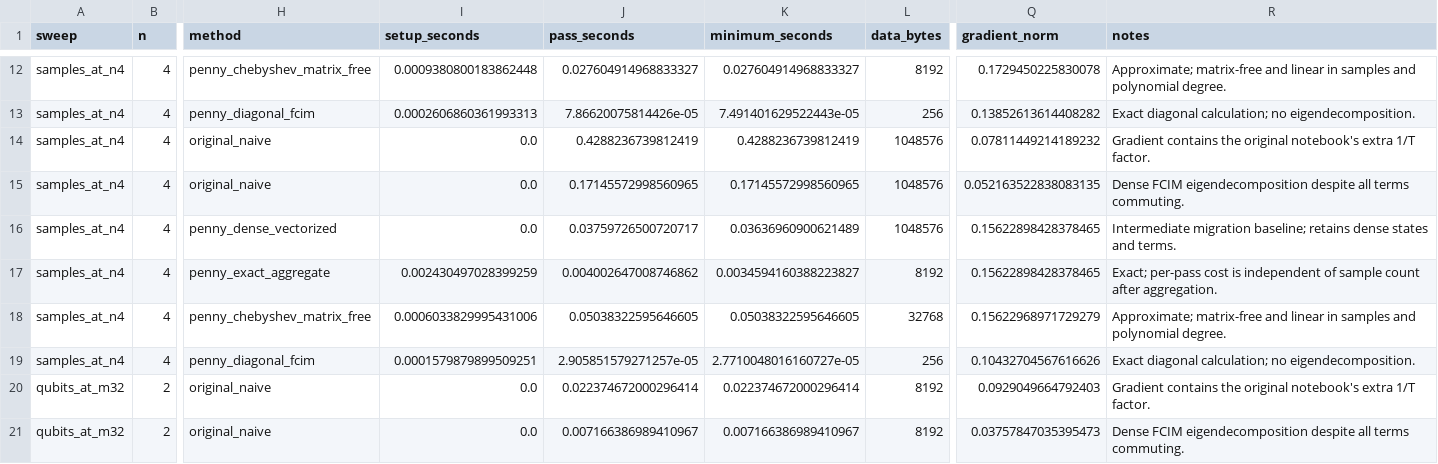
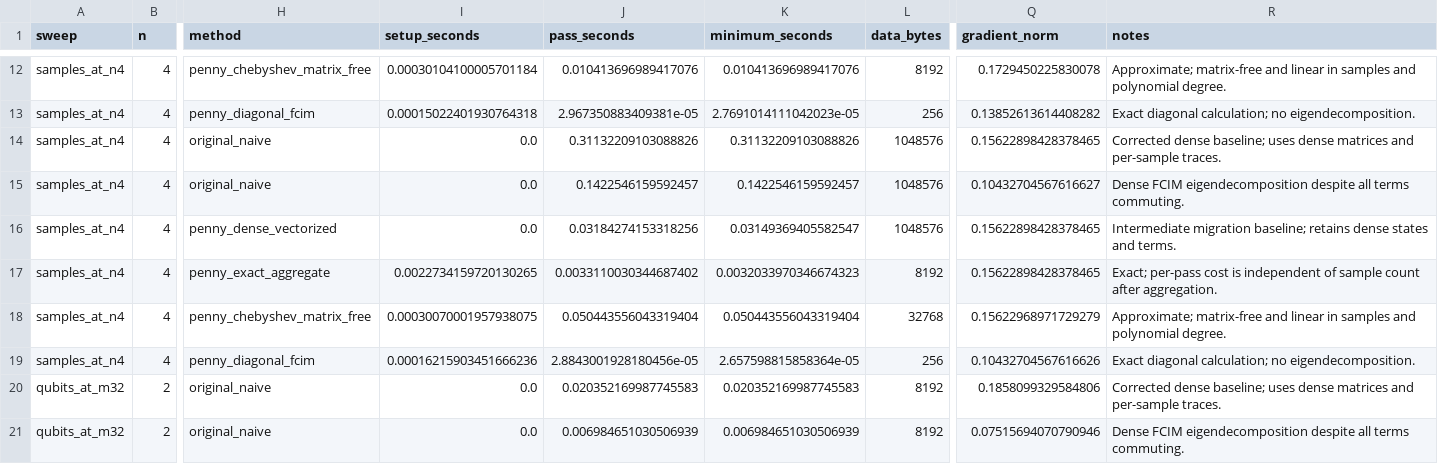
Before and after one commit to MohZa13/Quantum_Neuron_Research, a CSV file: pennylane_project/benchmarks/scaling_results_quick.csv, drawn as a sheet; only a part is shown, gaps mark what is left out; the diff covers the shown part only; the diff names each change by its address in the sheet, - before the commit and + after, or states it on an @@ line.

```diff
--- a/pennylane_project/benchmarks/scaling_results_quick.csv
+++ b/pennylane_project/benchmarks/scaling_results_quick.csv
-I12 (setup_seconds): 0.0009380800183862448
+I12 (setup_seconds): 0.00030104100005701184
-J12 (pass_seconds): 0.027604914968833327
+J12 (pass_seconds): 0.010413696989417076
-K12 (minimum_seconds): 0.027604914968833327
+K12 (minimum_seconds): 0.010413696989417076
-I13 (setup_seconds): 0.0002606860361993313
+I13 (setup_seconds): 0.00015022401930764318
-J13 (pass_seconds): 7.86620075814426e-05
+J13 (pass_seconds): 2.967350883409381e-05
-K13 (minimum_seconds): 7.491401629522443e-05
+K13 (minimum_seconds): 2.7691014111042023e-05
-J14 (pass_seconds): 0.4288236739812419
+J14 (pass_seconds): 0.31132209103088826
-K14 (minimum_seconds): 0.4288236739812419
+K14 (minimum_seconds): 0.31132209103088826
-Q14 (gradient_norm): 0.07811449214189232
+Q14 (gradient_norm): 0.15622898428378465
-R14 (notes): Gradient contains the original notebook's extra 1/T factor.
+R14 (notes): Corrected dense baseline; uses dense matrices and per-sample traces.
-J15 (pass_seconds): 0.17145572998560965
+J15 (pass_seconds): 0.1422546159592457
-K15 (minimum_seconds): 0.17145572998560965
+K15 (minimum_seconds): 0.1422546159592457
-Q15 (gradient_norm): 0.052163522838083135
+Q15 (gradient_norm): 0.10432704567616627
-J16 (pass_seconds): 0.03759726500720717
+J16 (pass_seconds): 0.03184274153318256
-K16 (minimum_seconds): 0.03636960900621489
+K16 (minimum_seconds): 0.03149369405582547
-I17 (setup_seconds): 0.002430497028399259
+I17 (setup_seconds): 0.0022734159720130265
-J17 (pass_seconds): 0.004002647008746862
+J17 (pass_seconds): 0.0033110030344687402
-K17 (minimum_seconds): 0.0034594160388223827
+K17 (minimum_seconds): 0.0032033970346674323
-I18 (setup_seconds): 0.0006033829995431006
+I18 (setup_seconds): 0.00030070001957938075
-J18 (pass_seconds): 0.05038322595646605
+J18 (pass_seconds): 0.050443556043319404
-K18 (minimum_seconds): 0.05038322595646605
+K18 (minimum_seconds): 0.050443556043319404
-I19 (setup_seconds): 0.0001579879899509251
+I19 (setup_seconds): 0.00016215903451666236
-J19 (pass_seconds): 2.905851579271257e-05
+J19 (pass_seconds): 2.8843001928180456e-05
-K19 (minimum_seconds): 2.7710048016160727e-05
+K19 (minimum_seconds): 2.657598815858364e-05
-J20 (pass_seconds): 0.022374672000296414
+J20 (pass_seconds): 0.020352169987745583
-K20 (minimum_seconds): 0.022374672000296414
+K20 (minimum_seconds): 0.020352169987745583
-Q20 (gradient_norm): 0.0929049664792403
+Q20 (gradient_norm): 0.1858099329584806
-R20 (notes): Gradient contains the original notebook's extra 1/T factor.
+R20 (notes): Corrected dense baseline; uses dense matrices and per-sample traces.
-J21 (pass_seconds): 0.007166386989410967
+J21 (pass_seconds): 0.006984651030506939
-K21 (minimum_seconds): 0.007166386989410967
+K21 (minimum_seconds): 0.006984651030506939
-Q21 (gradient_norm): 0.03757847035395473
+Q21 (gradient_norm): 0.07515694070790946
```
Also changed, not shown: 95 edited cells elsewhere in this file, pennylane_project/benchmarks/scaling_results.csv, 14 other files.
